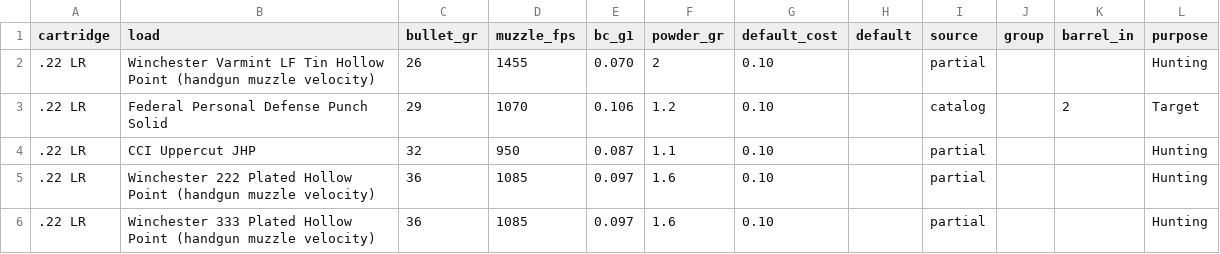
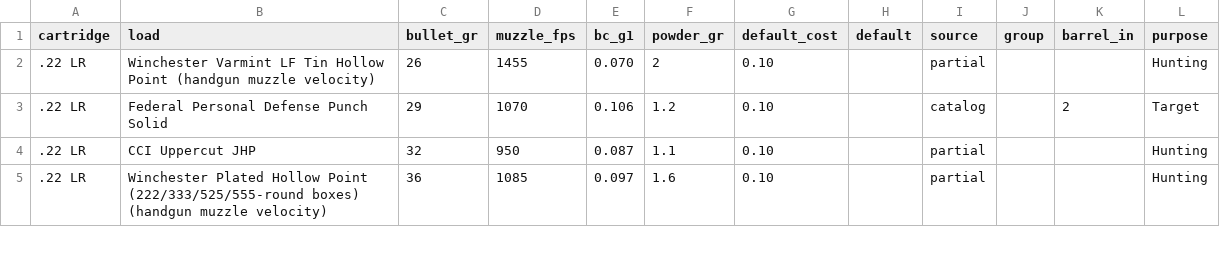
Before and after one commit to mrakz03/Load-Lore, a CSV file: data/loads_handgun.csv, drawn as a sheet; only a part is shown; the diff covers the shown part only.

```diff
--- a/data/loads_handgun.csv
+++ b/data/loads_handgun.csv
@@ -4,3 +4,2 @@ cartridge,load,bullet_gr,muzzle_fps,bc_g1,powder_gr,default_cost,default,source,
 .22 LR,CCI Uppercut JHP,32,950,0.087,1.1,0.10,,partial,,,Hunting
-.22 LR,Winchester 222 Plated Hollow Point (handgun muzzle velocity),36,1085,0.097,1.6,0.10,,partial,,,Hunting
-.22 LR,Winchester 333 Plated Hollow Point (handgun muzzle velocity),36,1085,0.097,1.6,0.10,,partial,,,Hunting
+.22 LR,Winchester Plated Hollow Point (222/333/525/555-round boxes) (handgun muzzle velocity),36,1085,0.097,1.6,0.10,,partial,,,Hunting
```
Also changed, not shown: 12 removed rows and 1 edited cell elsewhere in this file, data/loads_centerfire_rifle.csv, data/loads_rimfire_rifle.csv, 1 other file.
